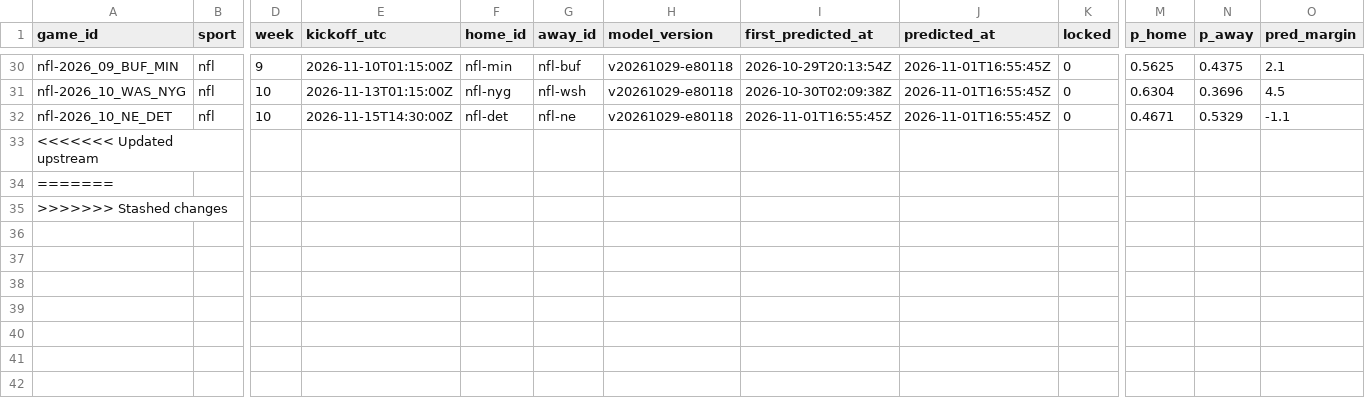
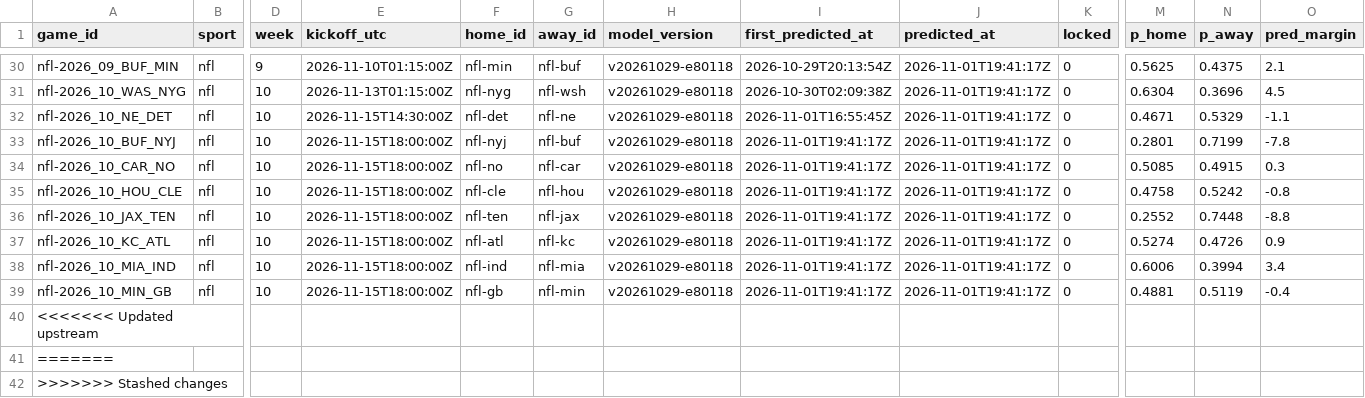
Before and after one commit to pknsubuga07/pl-forecast, a CSV file: data/ledger/nfl_predictions.csv, drawn as a sheet; only a part is shown, gaps mark what is left out; rows hold the shown columns only; the diff covers the shown part only; the diff names each change by its address in the sheet, - before the commit and + after, or states it on an @@ line.

```diff
--- a/data/ledger/nfl_predictions.csv
+++ b/data/ledger/nfl_predictions.csv
-J30:J32 (predicted_at): 2026-11-01T16:55:45Z
+J30:J32 (predicted_at): 2026-11-01T19:41:17Z
+row 33: nfl-2026_10_BUF_NYJ | nfl | 10 | 2026-11-15T18:00:00Z | nfl-nyj | nfl-buf | v20261029-e80118 | 2026-11-01T19:41:17Z | 2026-11-01T19:41:17Z | 0 | 0.2801 | 0.7199 | -7.8
+row 34: nfl-2026_10_CAR_NO | nfl | 10 | 2026-11-15T18:00:00Z | nfl-no | nfl-car | v20261029-e80118 | 2026-11-01T19:41:17Z | 2026-11-01T19:41:17Z | 0 | 0.5085 | 0.4915 | 0.3
+row 35: nfl-2026_10_HOU_CLE | nfl | 10 | 2026-11-15T18:00:00Z | nfl-cle | nfl-hou | v20261029-e80118 | 2026-11-01T19:41:17Z | 2026-11-01T19:41:17Z | 0 | 0.4758 | 0.5242 | -0.8
+row 36: nfl-2026_10_JAX_TEN | nfl | 10 | 2026-11-15T18:00:00Z | nfl-ten | nfl-jax | v20261029-e80118 | 2026-11-01T19:41:17Z | 2026-11-01T19:41:17Z | 0 | 0.2552 | 0.7448 | -8.8
+row 37: nfl-2026_10_KC_ATL | nfl | 10 | 2026-11-15T18:00:00Z | nfl-atl | nfl-kc | v20261029-e80118 | 2026-11-01T19:41:17Z | 2026-11-01T19:41:17Z | 0 | 0.5274 | 0.4726 | 0.9
+row 38: nfl-2026_10_MIA_IND | nfl | 10 | 2026-11-15T18:00:00Z | nfl-ind | nfl-mia | v20261029-e80118 | 2026-11-01T19:41:17Z | 2026-11-01T19:41:17Z | 0 | 0.6006 | 0.3994 | 3.4
+row 39: nfl-2026_10_MIN_GB | nfl | 10 | 2026-11-15T18:00:00Z | nfl-gb | nfl-min | v20261029-e80118 | 2026-11-01T19:41:17Z | 2026-11-01T19:41:17Z | 0 | 0.4881 | 0.5119 | -0.4
```
Also changed, not shown: 36 edited cells elsewhere in this file, data/ledger/nba_predictions.csv, data/ledger/nba_props.csv, 18 other files.
